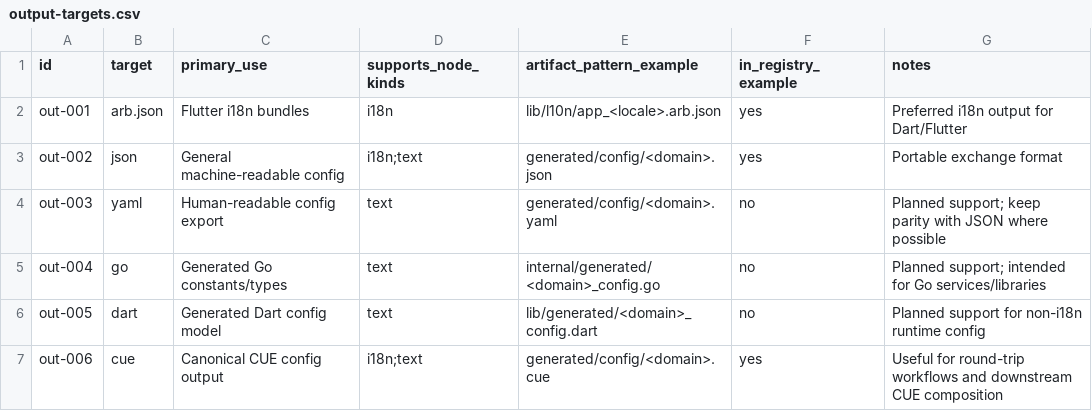
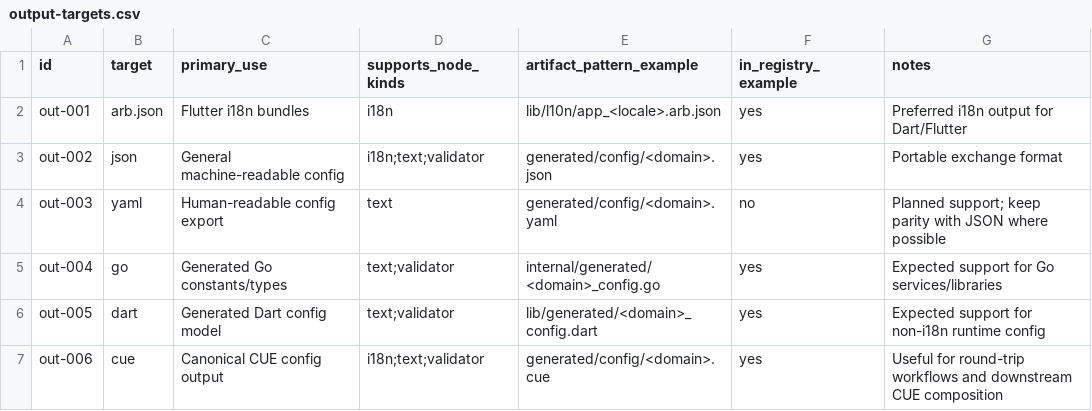
Before and after one commit to flarebyte/ash-splash-norn, a CSV file: doc/design-meta/examples/other/output-targets.csv, drawn as a sheet.

Commit message:
Adds dart and go output

```diff
--- a/doc/design-meta/examples/other/output-targets.csv
+++ b/doc/design-meta/examples/other/output-targets.csv
@@ -2,6 +2,6 @@ id,target,primary_use,supports_node_kinds,artifact_pattern_example,in_registry_e
 out-001,arb.json,Flutter i18n bundles,i18n,lib/l10n/app_<locale>.arb.json,yes,Preferred i18n output for Dart/Flutter
-out-002,json,General machine-readable config,"i18n;text",generated/config/<domain>.json,yes,Portable exchange format
+out-002,json,General machine-readable config,"i18n;text;validator",generated/config/<domain>.json,yes,Portable exchange format
 out-003,yaml,Human-readable config export,text,generated/config/<domain>.yaml,no,Planned support; keep parity with JSON where possible
-out-004,go,Generated Go constants/types,text,internal/generated/<domain>_config.go,no,Planned support; intended for Go services/libraries
-out-005,dart,Generated Dart config model,text,lib/generated/<domain>_config.dart,no,Planned support for non-i18n runtime config
-out-006,cue,Canonical CUE config output,"i18n;text",generated/config/<domain>.cue,yes,Useful for round-trip workflows and downstream CUE composition
+out-004,go,Generated Go constants/types,"text;validator",internal/generated/<domain>_config.go,yes,Expected support for Go services/libraries
+out-005,dart,Generated Dart config model,"text;validator",lib/generated/<domain>_config.dart,yes,Expected support for non-i18n runtime config
+out-006,cue,Canonical CUE config output,"i18n;text;validator",generated/config/<domain>.cue,yes,Useful for round-trip workflows and downstream CUE composition
```
Also changed, not shown: 7 other files.
